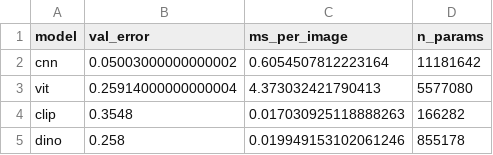
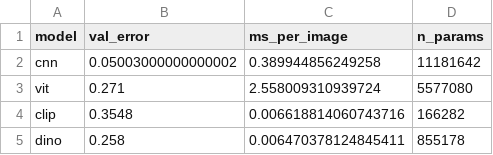
Before and after one commit to ArjunS07/cs-148, a CSV file: bonus-project/results/inference_timing.csv, drawn as a sheet.

Commit message:
Add bonus project

```diff
--- a/bonus-project/results/inference_timing.csv
+++ b/bonus-project/results/inference_timing.csv
@@ -1,5 +1,5 @@
 model,val_error,ms_per_image,n_params
-cnn,0.05003000000000002,0.6054507812223164,11181642
-vit,0.25914000000000004,4.373032421790413,5577080
-clip,0.3548,0.017030925118888263,166282
-dino,0.258,0.019949153102061246,855178
+cnn,0.05003000000000002,0.389944856249258,11181642
+vit,0.271,2.558009310939724,5577080
+clip,0.3548,0.006618814060743716,166282
+dino,0.258,0.006470378124845411,855178
```
Also changed, not shown: 11 other files.
